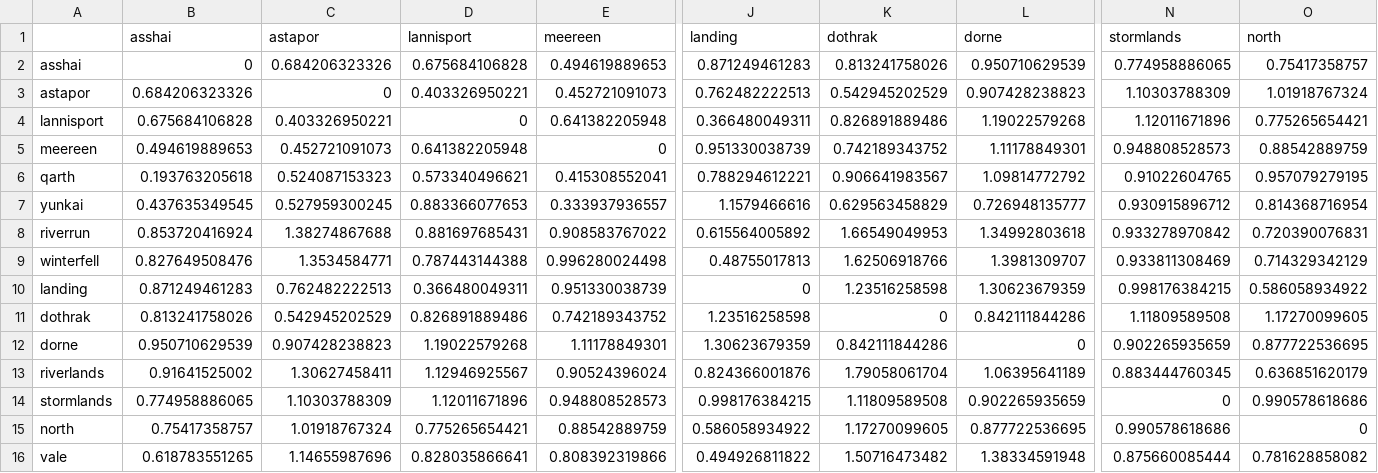
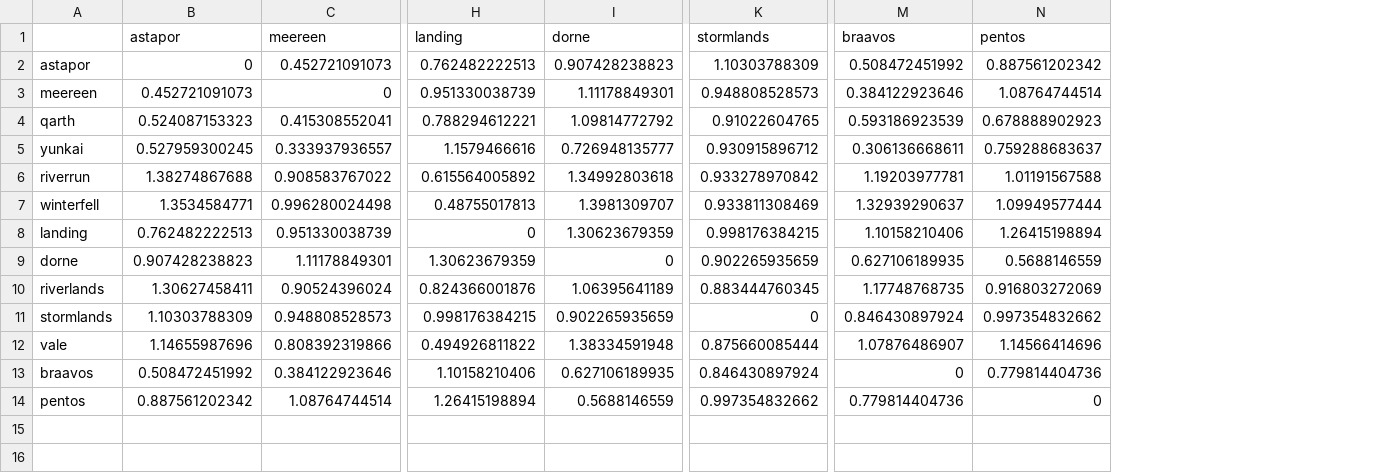
Before and after one commit to nevmenandr/Martin_tutorial, a CSV file: code/word2vec/table_dist.csv, drawn as a sheet; only a part is shown, gaps mark what is left out; removed rows and columns are numbered as before the commit, all else as after; rows hold the shown columns only; the diff names each change by its address in the sheet, - before the commit and + after, or states it on an @@ line.

```diff
--- a/code/word2vec/table_dist.csv
+++ b/code/word2vec/table_dist.csv
-column B (asshai), row 3: 0.684206323326; rows 5-10: 0.494619889653 | 0.193763205618 | 0.437635349545 | 0.853720416924 | 0.827649508476 | 0.871249461283; rows 12-14: 0.950710629539 | 0.91641525002 | 0.774958886065; row 16: 0.618783551265
-column D (lannisport), row 3: 0.403326950221; rows 5-10: 0.641382205948 | 0.573340496621 | 0.883366077653 | 0.881697685431 | 0.787443144388 | 0.366480049311; rows 12-14: 1.19022579268 | 1.12946925567 | 1.12011671896; row 16: 0.828035866641
-column K (dothrak), row 3: 0.542945202529; rows 5-10: 0.742189343752 | 0.906641983567 | 0.629563458829 | 1.66549049953 | 1.62506918766 | 1.23516258598; rows 12-14: 0.842111844286 | 1.79058061704 | 1.11809589508; row 16: 1.50716473482
-column O (north), row 3: 1.01918767324; rows 5-10: 0.88542889759 | 0.957079279195 | 0.814368716954 | 0.720390076831 | 0.714329342129 | 0.586058934922; rows 12-14: 0.877722536695 | 0.636851620179 | 0.990578618686; row 16: 0.781628858082
+column M (braavos), rows 2-12: 0.508472451992 | 0.384122923646 | 0.593186923539 | 0.306136668611 | 1.19203977781 | 1.32939290637 | 1.10158210406 | 0.627106189935 | 1.17748768735 | 0.846430897924 | 1.07876486907
+column N (pentos), rows 2-12: 0.887561202342 | 1.08764744514 | 0.678888902923 | 0.759288683637 | 1.01191567588 | 1.09949577444 | 1.26415198894 | 0.5688146559 | 0.916803272069 | 0.997354832662 | 1.14566414696
-row 2: asshai | 0 | 0.684206323326 | 0.675684106828 | 0.494619889653 | 0.871249461283 | 0.813241758026 | 0.950710629539 | 0.774958886065 | 0.75417358757
-row 4: lannisport | 0.675684106828 | 0.403326950221 | 0 | 0.641382205948 | 0.366480049311 | 0.826891889486 | 1.19022579268 | 1.12011671896 | 0.775265654421
-row 11: dothrak | 0.813241758026 | 0.542945202529 | 0.826891889486 | 0.742189343752 | 1.23516258598 | 0 | 0.842111844286 | 1.11809589508 | 1.17270099605
-row 15: north | 0.75417358757 | 1.01918767324 | 0.775265654421 | 0.88542889759 | 0.586058934922 | 1.17270099605 | 0.877722536695 | 0.990578618686 | 0
+row 13: braavos | 0.508472451992 | 0.384122923646 | 1.10158210406 | 0.627106189935 | 0.846430897924 | 0 | 0.779814404736
+row 14: pentos | 0.887561202342 | 1.08764744514 | 1.26415198894 | 0.5688146559 | 0.997354832662 | 0.779814404736 | 0
```
Also changed, not shown: 4 other files.
